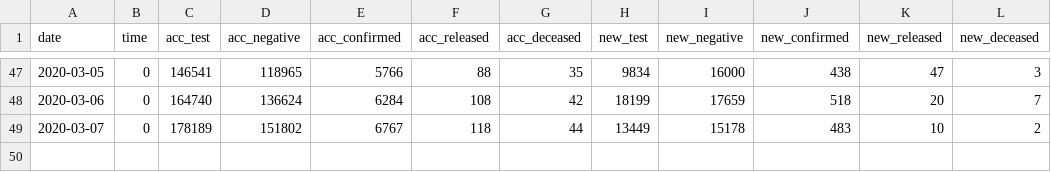
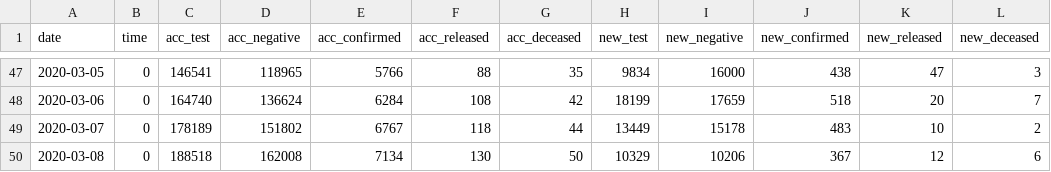
Before and after one commit to jihoo-kim/Data-Science-for-COVID-19, a CSV file: time.csv, drawn as a sheet; only a part is shown, gaps mark what is left out; the diff names each change by its address in the sheet, - before the commit and + after, or states it on an @@ line.

```diff
--- a/time.csv
+++ b/time.csv
+row 50: 2020-03-08 | 0 | 188518 | 162008 | 7134 | 130 | 50 | 10329 | 10206 | 367 | 12 | 6
```
Also changed, not shown: 1 other file.
